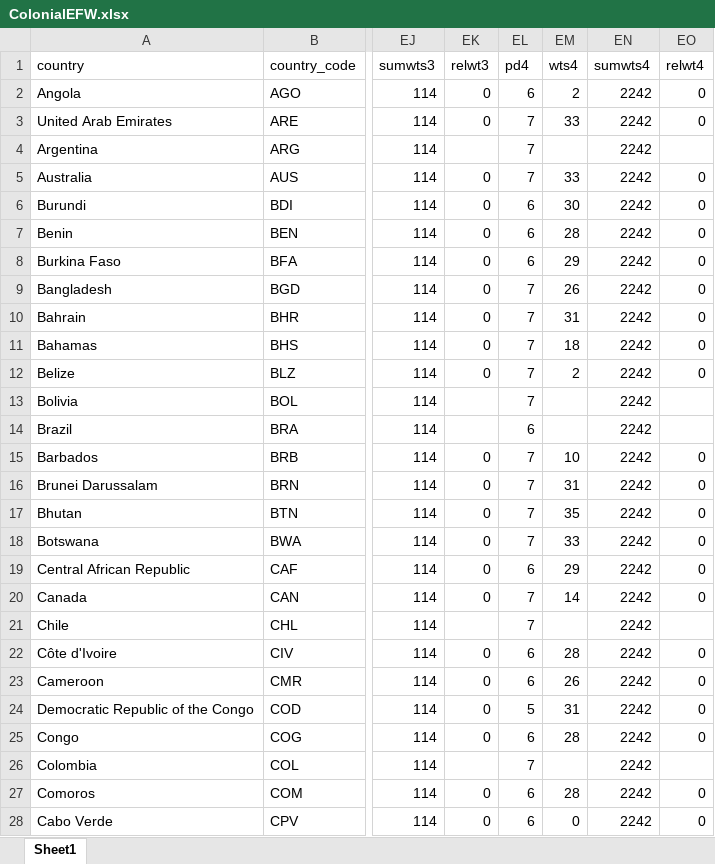
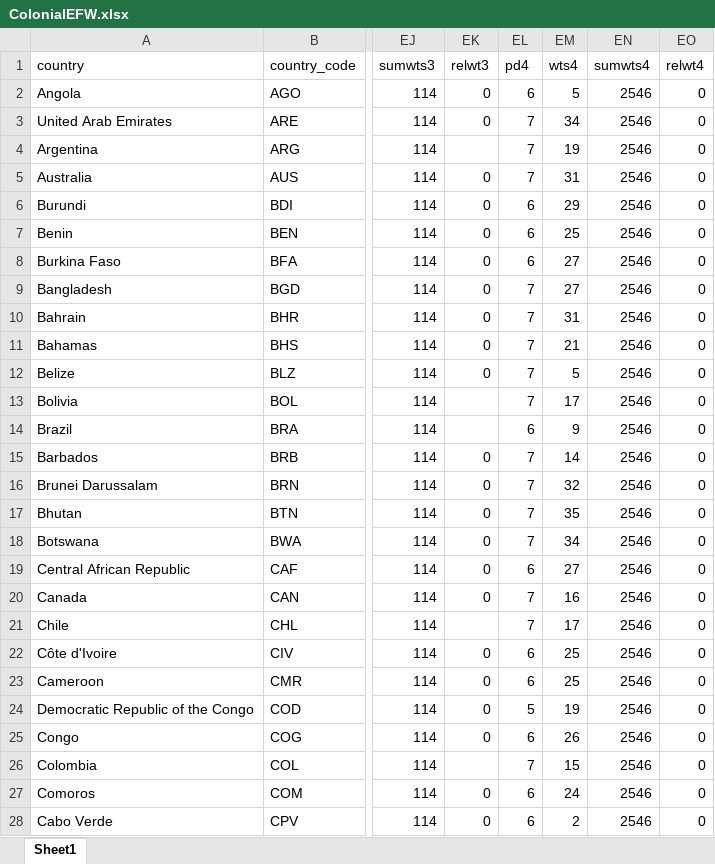
Before and after one commit to jpmvbastos/ColonialLegacy, an Excel workbook: Data/ColonialEFW.xlsx, sheet Sheet1, drawn as a sheet; only a part is shown, gaps mark what is left out; values as stored, in another font and other column widths than the file's, no borders; the diff covers the shown part only; the diff names each change by its address in the sheet, - before the commit and + after, or states it on an @@ line.

```diff
--- a/Data/ColonialEFW.xlsx (sheet Sheet1)
+++ b/Data/ColonialEFW.xlsx (sheet Sheet1)
-EM2 (wts4): 2
+EM2 (wts4): 5
-EN2:EN28 (sumwts4): 2242
+EN2:EN28 (sumwts4): 2546
-EM3 (wts4): 33
+EM3 (wts4): 34
-EM4 (wts4): (empty)
+EM4 (wts4): 19
-EO4 (relwt4): (empty)
+EO4 (relwt4): 0
-EM5 (wts4): 33
+EM5 (wts4): 31
-EM6 (wts4): 30
+EM6 (wts4): 29
-EM7 (wts4): 28
+EM7 (wts4): 25
-EM8 (wts4): 29
+EM8 (wts4): 27
-EM9 (wts4): 26
+EM9 (wts4): 27
-EM11 (wts4): 18
+EM11 (wts4): 21
-EM12 (wts4): 2
+EM12 (wts4): 5
-EM13 (wts4): (empty)
+EM13 (wts4): 17
-EO13:EO14 (relwt4): (empty)
+EO13:EO14 (relwt4): 0
-EM14 (wts4): (empty)
+EM14 (wts4): 9
-EM15 (wts4): 10
+EM15 (wts4): 14
-EM16 (wts4): 31
+EM16 (wts4): 32
-EM18 (wts4): 33
+EM18 (wts4): 34
-EM19 (wts4): 29
+EM19 (wts4): 27
-EM20 (wts4): 14
+EM20 (wts4): 16
-EM21 (wts4): (empty)
+EM21 (wts4): 17
-EO21 (relwt4): (empty)
+EO21 (relwt4): 0
-EM22 (wts4): 28
+EM22 (wts4): 25
-EM23 (wts4): 26
+EM23 (wts4): 25
-EM24 (wts4): 31
+EM24 (wts4): 19
-EM25 (wts4): 28
+EM25 (wts4): 26
-EM26 (wts4): (empty)
+EM26 (wts4): 15
-EO26 (relwt4): (empty)
+EO26 (relwt4): 0
-EM27 (wts4): 28
+EM27 (wts4): 24
-EM28 (wts4): 0
+EM28 (wts4): 2
```
Also changed, not shown: 159 edited cells elsewhere in this sheet, 2 other files.
